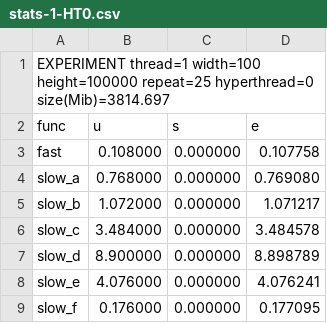
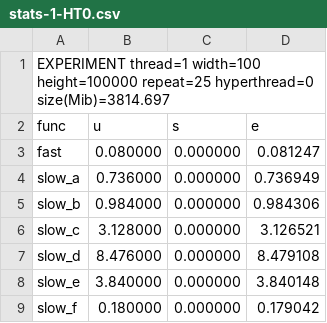
Before and after one commit to Meothof/INF8601, a CSV file: tp2/inf8601-lab2/results/stats-1-HT0.csv, drawn as a sheet.

Commit message:
ajout des tableaux de resultat

```diff
--- a/tp2/inf8601-lab2/results/stats-1-HT0.csv
+++ b/tp2/inf8601-lab2/results/stats-1-HT0.csv
@@ -2,8 +2,8 @@ EXPERIMENT thread=1 width=100 height=100000 repeat=25 hyperthread=0 size(Mib)=38
 func,u,s,e
-fast,0.108000,0.000000,0.107758,
-slow_a,0.768000,0.000000,0.769080,
-slow_b,1.072000,0.000000,1.071217,
-slow_c,3.484000,0.000000,3.484578,
-slow_d,8.900000,0.000000,8.898789,
-slow_e,4.076000,0.000000,4.076241,
-slow_f,0.176000,0.000000,0.177095,
+fast,0.080000,0.000000,0.081247,
+slow_a,0.736000,0.000000,0.736949,
+slow_b,0.984000,0.000000,0.984306,
+slow_c,3.128000,0.000000,3.126521,
+slow_d,8.476000,0.000000,8.479108,
+slow_e,3.840000,0.000000,3.840148,
+slow_f,0.180000,0.000000,0.179042,
```
Also changed, not shown: tp2/inf8601-lab2/results/stats-2-HT0.csv, tp2/inf8601-lab2/results/stats-2-HT1.csv, 7 other files.
